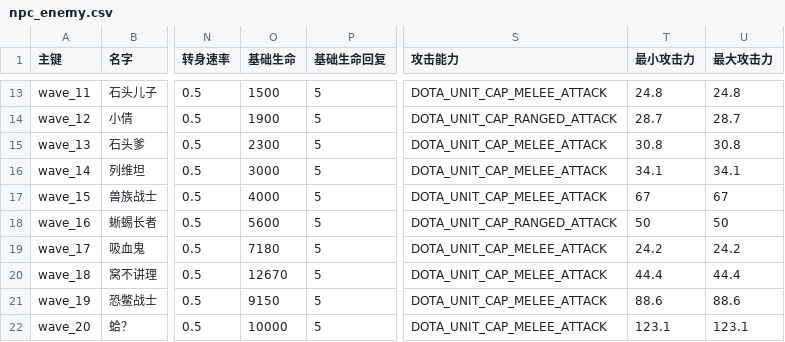
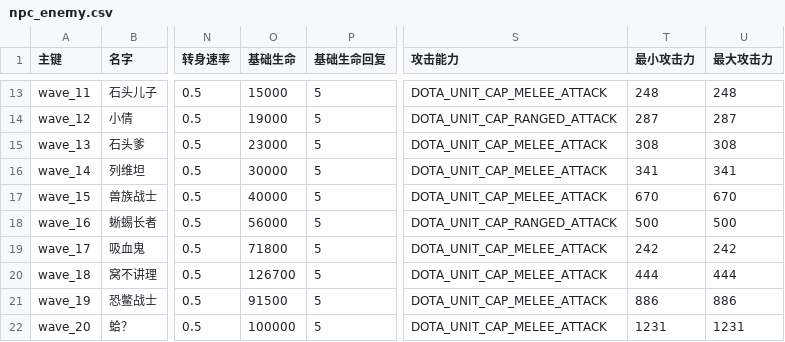
Before and after one commit to BigCiba/GuardingAthena, a CSV file: design/4_kv配置表/npc_enemy.csv, drawn as a sheet; only a part is shown, gaps mark what is left out; the diff covers the shown part only; the diff names each change by its address in the sheet, - before the commit and + after, or states it on an @@ line.

```diff
--- a/design/4_kv配置表/npc_enemy.csv
+++ b/design/4_kv配置表/npc_enemy.csv
-O13 (基础生命): 1500
+O13 (基础生命): 15000
-T13 (最小攻击力): 24.8
+T13 (最小攻击力): 248
-U13 (最大攻击力): 24.8
+U13 (最大攻击力): 248
-O14 (基础生命): 1900
+O14 (基础生命): 19000
-T14 (最小攻击力): 28.7
+T14 (最小攻击力): 287
-U14 (最大攻击力): 28.7
+U14 (最大攻击力): 287
-O15 (基础生命): 2300
+O15 (基础生命): 23000
-T15 (最小攻击力): 30.8
+T15 (最小攻击力): 308
-U15 (最大攻击力): 30.8
+U15 (最大攻击力): 308
-O16 (基础生命): 3000
+O16 (基础生命): 30000
-T16 (最小攻击力): 34.1
+T16 (最小攻击力): 341
-U16 (最大攻击力): 34.1
+U16 (最大攻击力): 341
-O17 (基础生命): 4000
+O17 (基础生命): 40000
-T17 (最小攻击力): 67
+T17 (最小攻击力): 670
-U17 (最大攻击力): 67
+U17 (最大攻击力): 670
-O18 (基础生命): 5600
+O18 (基础生命): 56000
-T18 (最小攻击力): 50
+T18 (最小攻击力): 500
-U18 (最大攻击力): 50
+U18 (最大攻击力): 500
-O19 (基础生命): 7180
+O19 (基础生命): 71800
-T19 (最小攻击力): 24.2
+T19 (最小攻击力): 242
-U19 (最大攻击力): 24.2
+U19 (最大攻击力): 242
-O20 (基础生命): 12670
+O20 (基础生命): 126700
-T20 (最小攻击力): 44.4
+T20 (最小攻击力): 444
-U20 (最大攻击力): 44.4
+U20 (最大攻击力): 444
-O21 (基础生命): 9150
+O21 (基础生命): 91500
-T21 (最小攻击力): 88.6
+T21 (最小攻击力): 886
-U21 (最大攻击力): 88.6
+U21 (最大攻击力): 886
-O22 (基础生命): 10000
+O22 (基础生命): 100000
-T22 (最小攻击力): 123.1
+T22 (最小攻击力): 1231
-U22 (最大攻击力): 123.1
+U22 (最大攻击力): 1231
```
Also changed, not shown: 120 edited cells elsewhere in this file, 13 other files.
